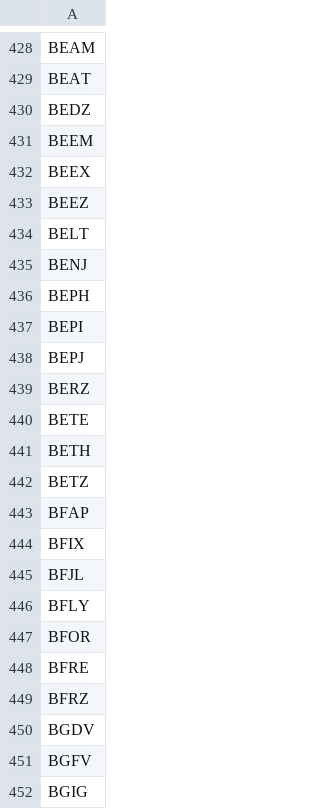
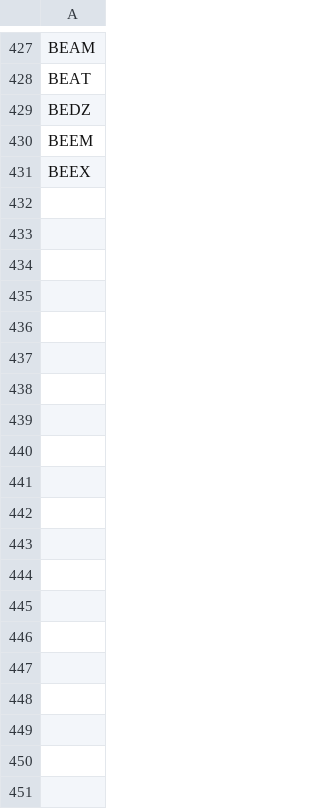
Before and after one commit to thebrightshade/Halal-Filter, a CSV file: out/halal.csv, drawn as a sheet; only a part is shown, gaps mark what is left out; the diff covers the shown part only.

```diff
--- a/out/halal.csv
+++ b/out/halal.csv
@@ -432,21 +431 @@ BEEM
 BEEX
-BEEZ
-BELT
-BENJ
-BEPH
-BEPI
-BEPJ
-BERZ
-BETE
-BETH
-BETZ
-BFAP
-BFIX
-BFJL
-BFLY
-BFOR
-BFRE
-BFRZ
-BGDV
-BGFV
-BGIG
```
Also changed, not shown: 3 added rows and 45 removed rows elsewhere in this file, 1 other file.
